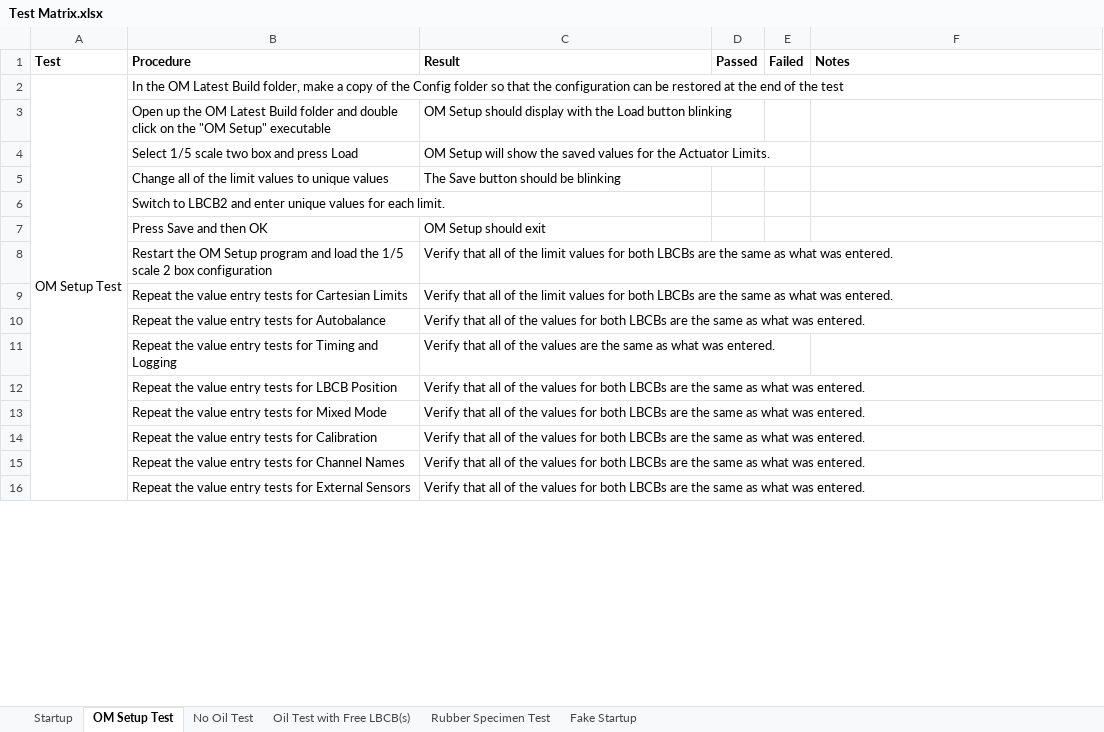
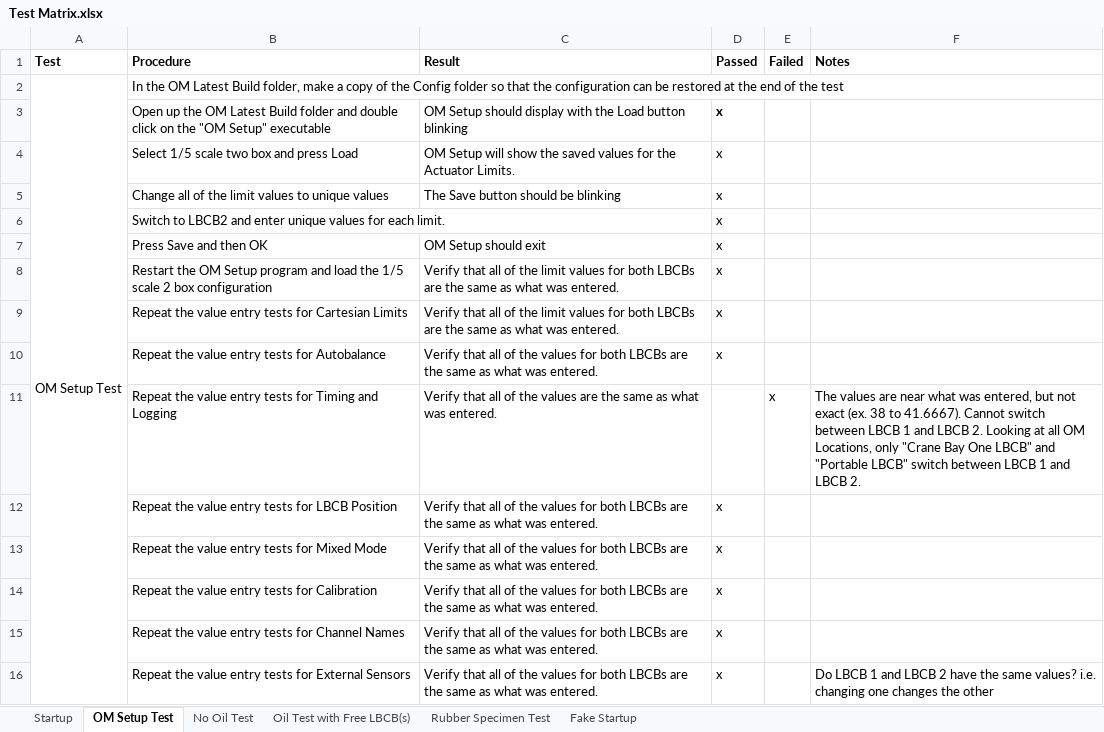
Before and after one commit to mbletzinger/lbcb-om, an Excel workbook: Test Matrix.xlsx, sheet OM Setup Test, drawn as a sheet; only a part is shown; values as stored, in another font and other column widths than the file's, no borders; the diff covers the shown part only; the diff names each change by its address in the sheet, - before the commit and + after, or states it on an @@ line.

```diff
--- a/Test Matrix.xlsx (sheet OM Setup Test)
+++ b/Test Matrix.xlsx (sheet OM Setup Test)
-D3:D10 (Passed): (empty)
+D3:D10 (Passed): x
-E11 (Failed): (empty)
+E11 (Failed): x
-F11 (Notes): (empty)
+F11 (Notes): The values are near what was entered, but not exact (ex. 38 to 41.6667). Cannot switch between LBCB 1 and LBCB 2. Looking at all OM Locations, only "Crane Bay One LBCB" and "Portable LBCB" switch between LBCB 1 and LBCB 2.
-D12:D16 (Passed): (empty)
+D12:D16 (Passed): x
-F16 (Notes): (empty)
+F16 (Notes): Do LBCB 1 and LBCB 2 have the same values? i.e. changing one changes the other
```
Also changed, not shown: 21 edited cells elsewhere in this sheet, 8 other files.
